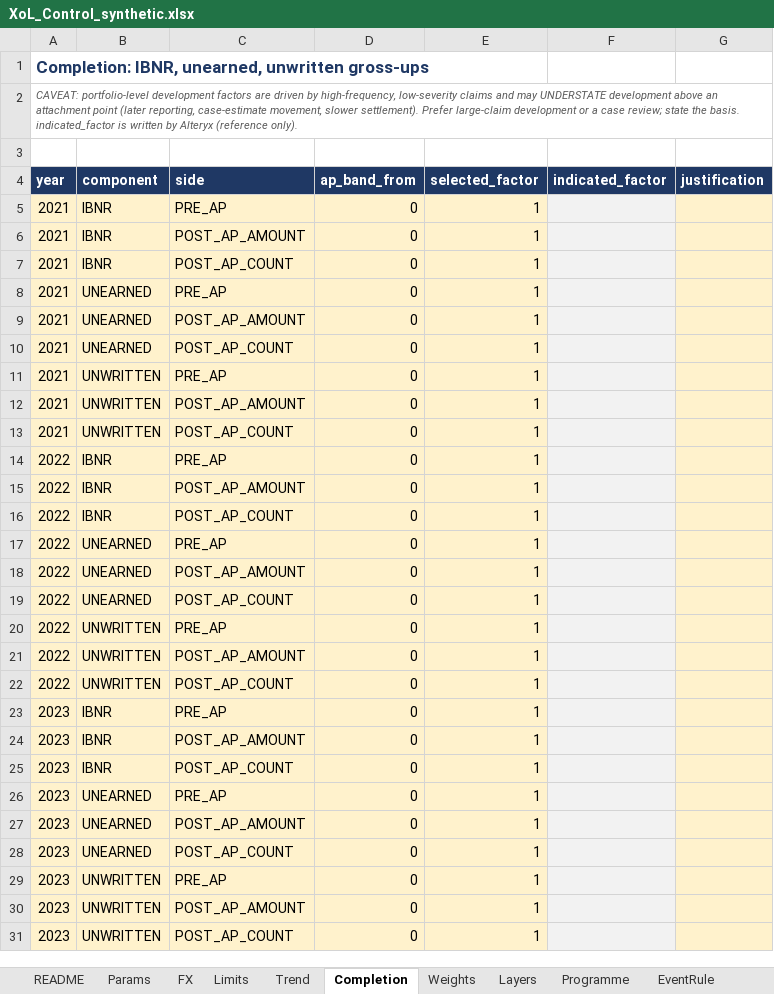
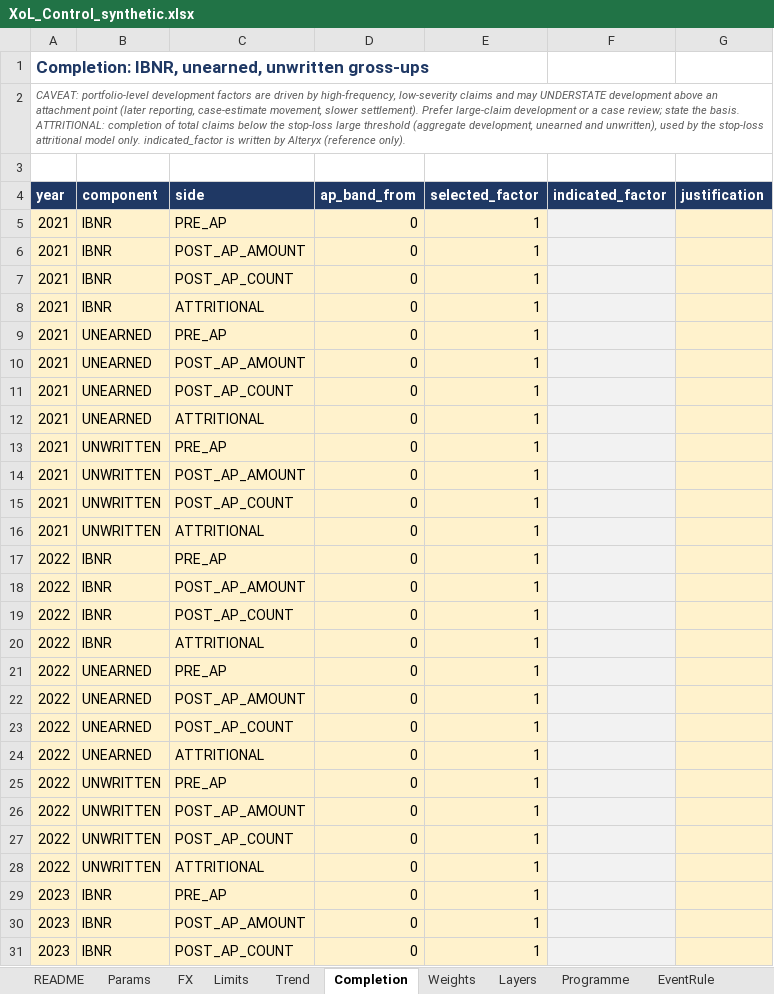
Before and after one commit to mtamsyed-gc/xolpricing, an Excel workbook: data/synthetic/XoL_Control_synthetic.xlsx, sheet Completion, drawn as a sheet; only a part is shown; the shorter side is filled out with more unchanged rows; values as stored, in another font and other column widths than the file's, no borders; the diff covers the shown part only; the diff names each change by its address in the sheet, - before the commit and + after, or states it on an @@ line.

```diff
--- a/data/synthetic/XoL_Control_synthetic.xlsx (sheet Completion)
+++ b/data/synthetic/XoL_Control_synthetic.xlsx (sheet Completion)
-A2 (year): …the basis. indicated_factor is…
+A2 (year): …the basis. ATTRITIONAL: completion of total claims below the stop-loss large threshold (aggregate development, unearned and unwritten), used by the stop-loss attritional model only. indicated_factor is…
+row 8: 2021 | IBNR | ATTRITIONAL | 0 | 1
+row 12: 2021 | UNEARNED | ATTRITIONAL | 0 | 1
+row 16: 2021 | UNWRITTEN | ATTRITIONAL | 0 | 1
+row 20: 2022 | IBNR | ATTRITIONAL | 0 | 1
+row 24: 2022 | UNEARNED | ATTRITIONAL | 0 | 1
+row 28: 2022 | UNWRITTEN | ATTRITIONAL | 0 | 1
```
Also changed, not shown: 9 added rows elsewhere in this sheet, sheet Params, excel/templates/XoL_Control.xlsx, 25 other files.
